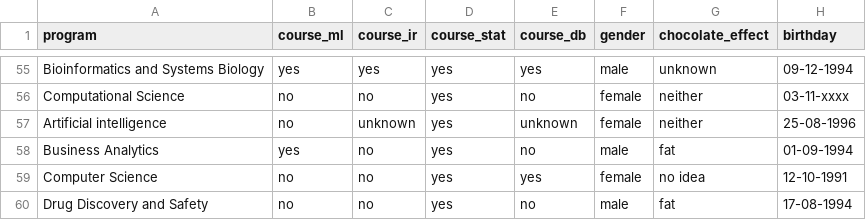
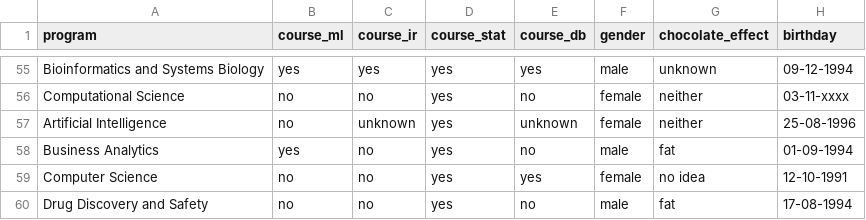
Before and after one commit to PimDijt/DMT, a CSV file: assignments/assignment1/data/ODI-2018_clean.csv, drawn as a sheet; only a part is shown, gaps mark what is left out; the diff names each change by its address in the sheet, - before the commit and + after, or states it on an @@ line.

Commit message:
typo

```diff
--- a/assignments/assignment1/data/ODI-2018_clean.csv
+++ b/assignments/assignment1/data/ODI-2018_clean.csv
-A57 (program): Artificial intelligence
+A57 (program): Artificial Intelligence
```
Also changed, not shown: assignments/assignment1/data/ODI-2018_clean_relevant.csv.
